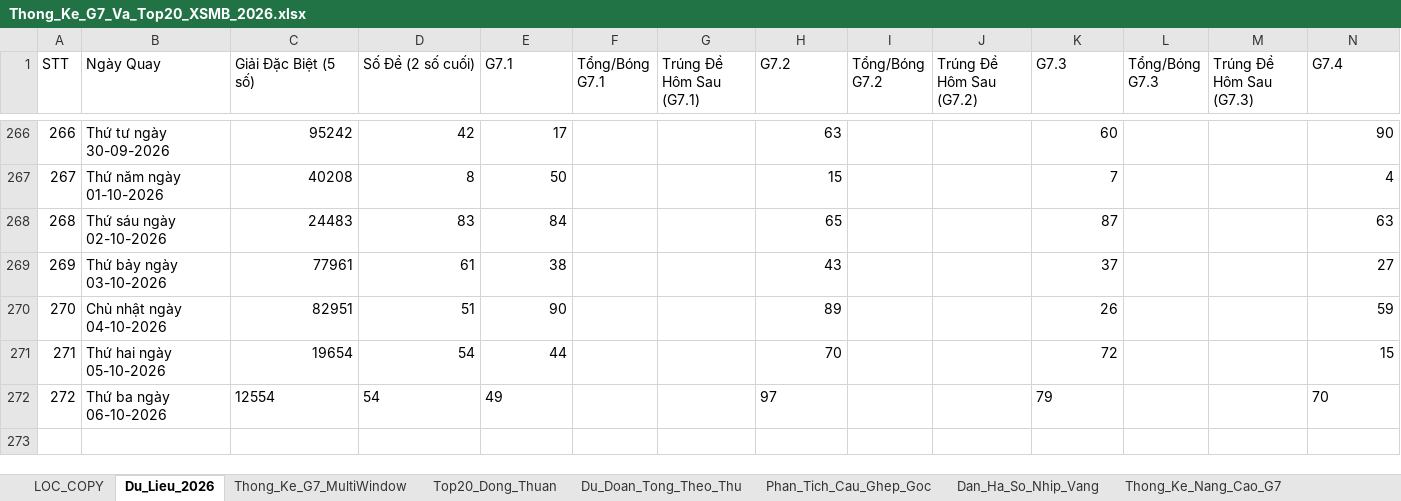
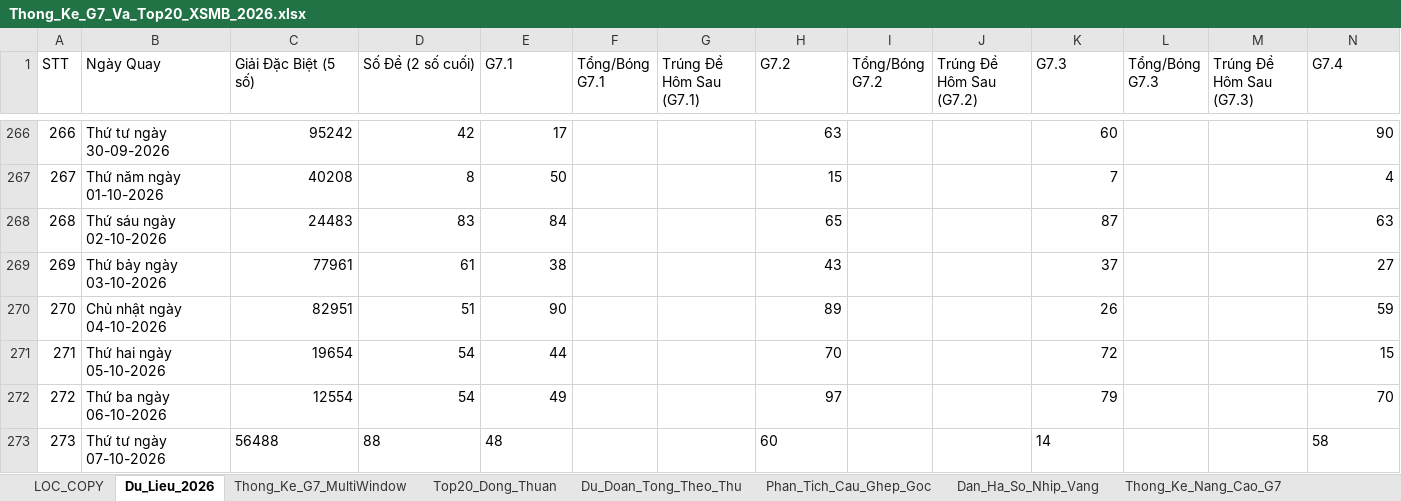
Before and after one commit to happiness2286-dot/57_up_to_75, an Excel workbook: Thong_Ke_G7_Va_Top20_XSMB_2026.xlsx, sheet Du_Lieu_2026, drawn as a sheet; only a part is shown, gaps mark what is left out; values as stored, in another font and other column widths than the file's, no borders; rows hold the shown columns only; the diff names each change by its address in the sheet, - before the commit and + after, or states it on an @@ line.

Commit message:
auto: Cap nhat ket qua XSMB ngay 07/10/2026 18:35 & cache-busting

```diff
--- a/Thong_Ke_G7_Va_Top20_XSMB_2026.xlsx (sheet Du_Lieu_2026)
+++ b/Thong_Ke_G7_Va_Top20_XSMB_2026.xlsx (sheet Du_Lieu_2026)
-C272:E272 alignment: left
+C272:E272 alignment: right
-H272 alignment: left
+H272 alignment: right
-K272 alignment: left
+K272 alignment: right
-N272 alignment: left
+N272 alignment: right
+row 273: 273 | Thứ tư ngày 07-10-2026 | 56488 | 88 | 48 |  |  | 60 |  |  | 14 |  |  | 58
```
Also changed, not shown: 5 other files.
